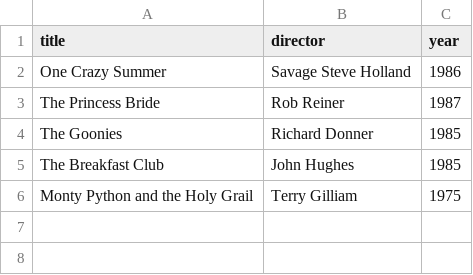
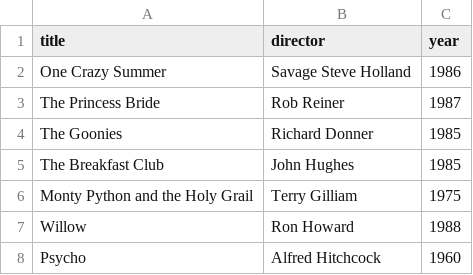
Before and after one commit to brbecker/bootdotdev, a CSV file: learngit/webflyx/classics.csv, drawn as a sheet.

Commit message:
learngit: CH10 L5: Pull Requests

```diff
--- a/learngit/webflyx/classics.csv
+++ b/learngit/webflyx/classics.csv
@@ -6 +6,3 @@ The Breakfast Club, John Hughes, 1985
 Monty Python and the Holy Grail, Terry Gilliam, 1975
+Willow, Ron Howard, 1988
+Psycho, Alfred Hitchcock, 1960
```
